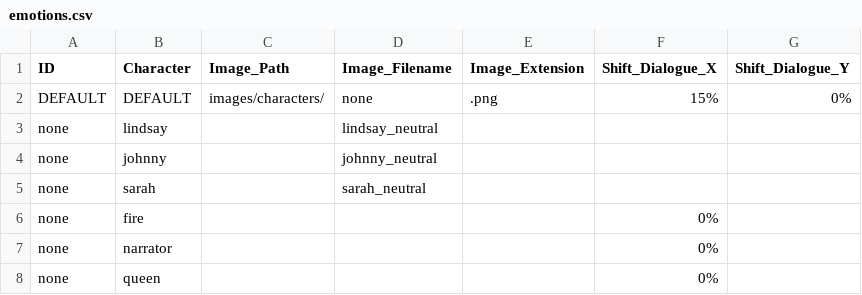
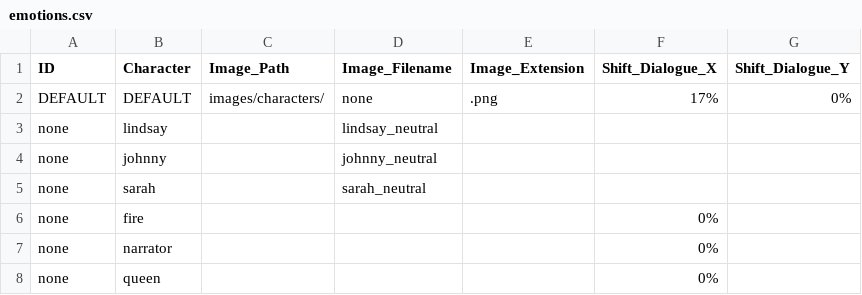
Before and after one commit to greenbas/GlobalGameJam2022, a CSV file: Games/Lake of Reflection/data/emotions.csv, drawn as a sheet.

```diff
--- a/Games/Lake of Reflection/data/emotions.csv
+++ b/Games/Lake of Reflection/data/emotions.csv
@@ -1,3 +1,3 @@
 "ID","Character","Image_Path","Image_Filename","Image_Extension","Shift_Dialogue_X","Shift_Dialogue_Y"
-"DEFAULT","DEFAULT","images/characters/","none",".png",15%,0%
+"DEFAULT","DEFAULT","images/characters/","none",".png",17%,0%
 "none","lindsay",,"lindsay_neutral",,,
```
Also changed, not shown: Games/Lake of Reflection/data/menus.csv, Saves/Lake of Reflection/quick/data/characters.csv, 9 other files.
